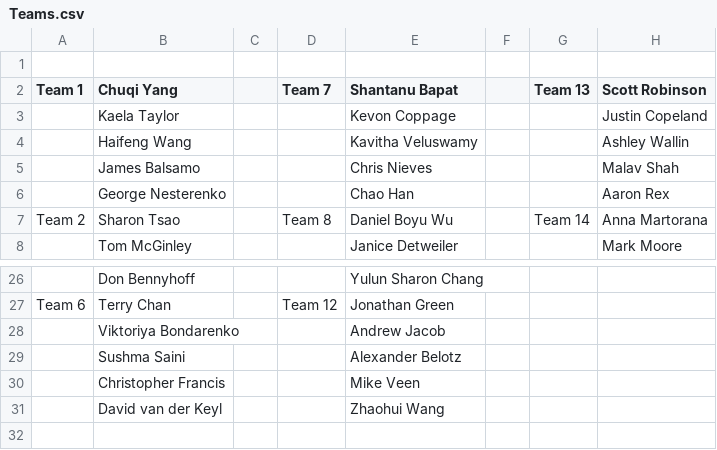
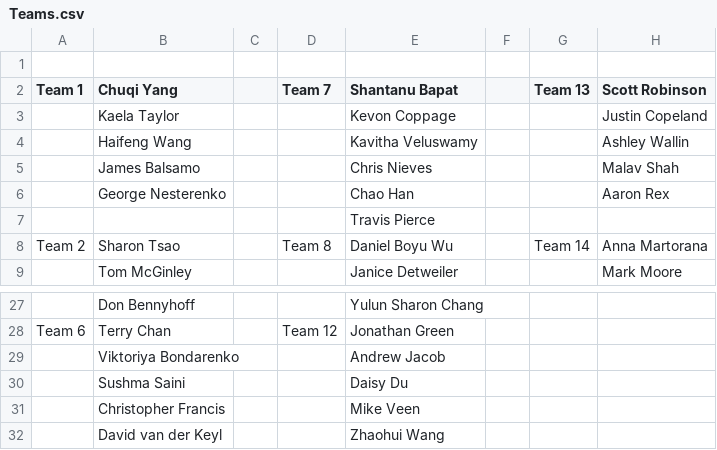
Before and after one commit to ehameyie/IMFS-Summer-Kaggle, a CSV file: Teams.csv, drawn as a sheet; only a part is shown, gaps mark what is left out.

Commit message:
help desk defined

```diff
--- a/Teams.csv
+++ b/Teams.csv
@@ -6,2 +6,3 @@ Team 1,Chuqi Yang,,Team 7,Shantanu Bapat,,Team 13,Scott Robinson
 ,George Nesterenko,,,Chao Han,,,Aaron Rex
+,,,,Travis Pierce,,,
 Team 2,Sharon Tsao,,Team 8,Daniel Boyu Wu,,Team 14,Anna Martorana
@@ -28,3 +29,3 @@ Team 6,Terry Chan,,Team 12,Jonathan Green,,,
 ,Viktoriya Bondarenko,,,Andrew Jacob,,,
-,Sushma Saini,,,Alexander Belotz,,,
+,Sushma Saini,,,Daisy Du,,,
 ,Christopher Francis,,,Mike Veen,,,
```
